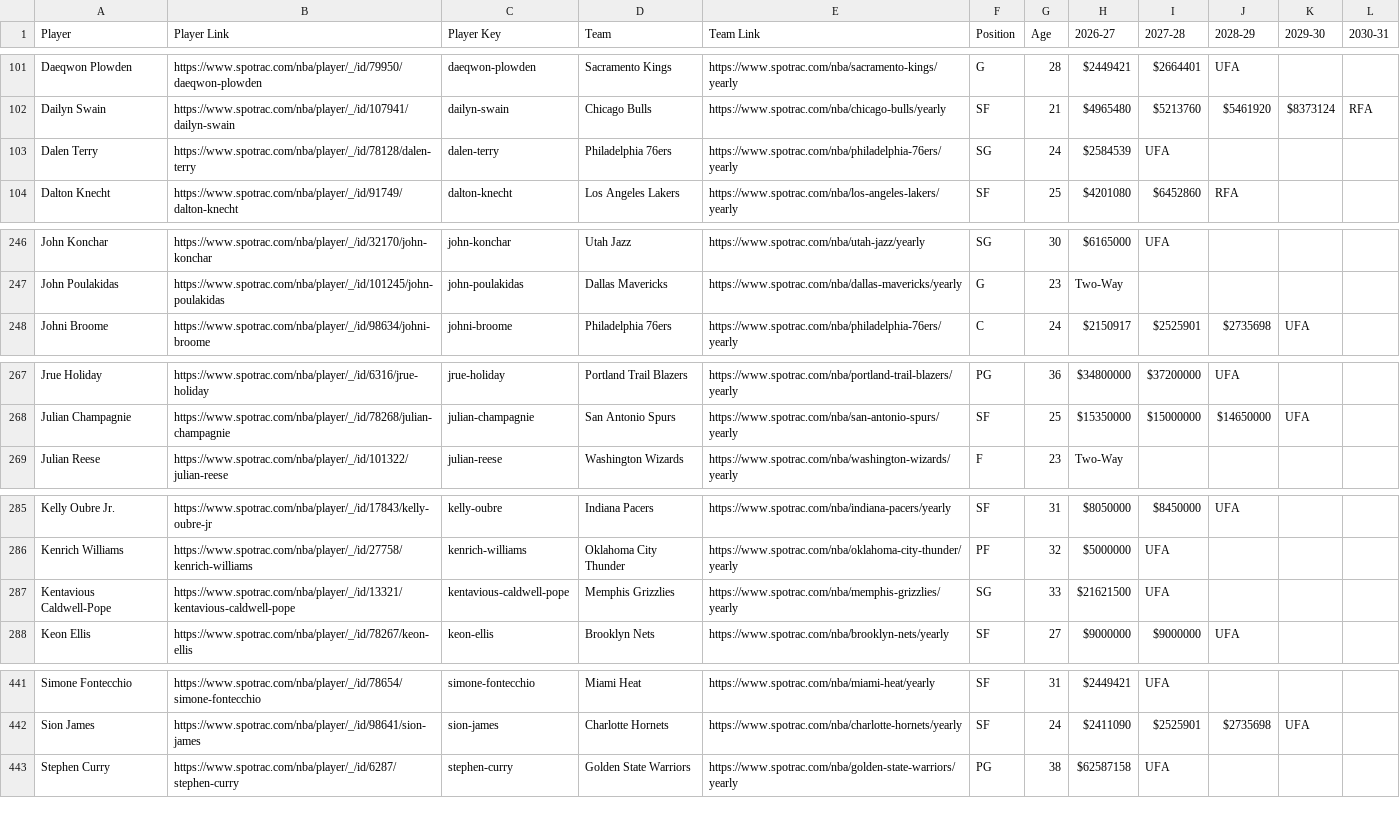
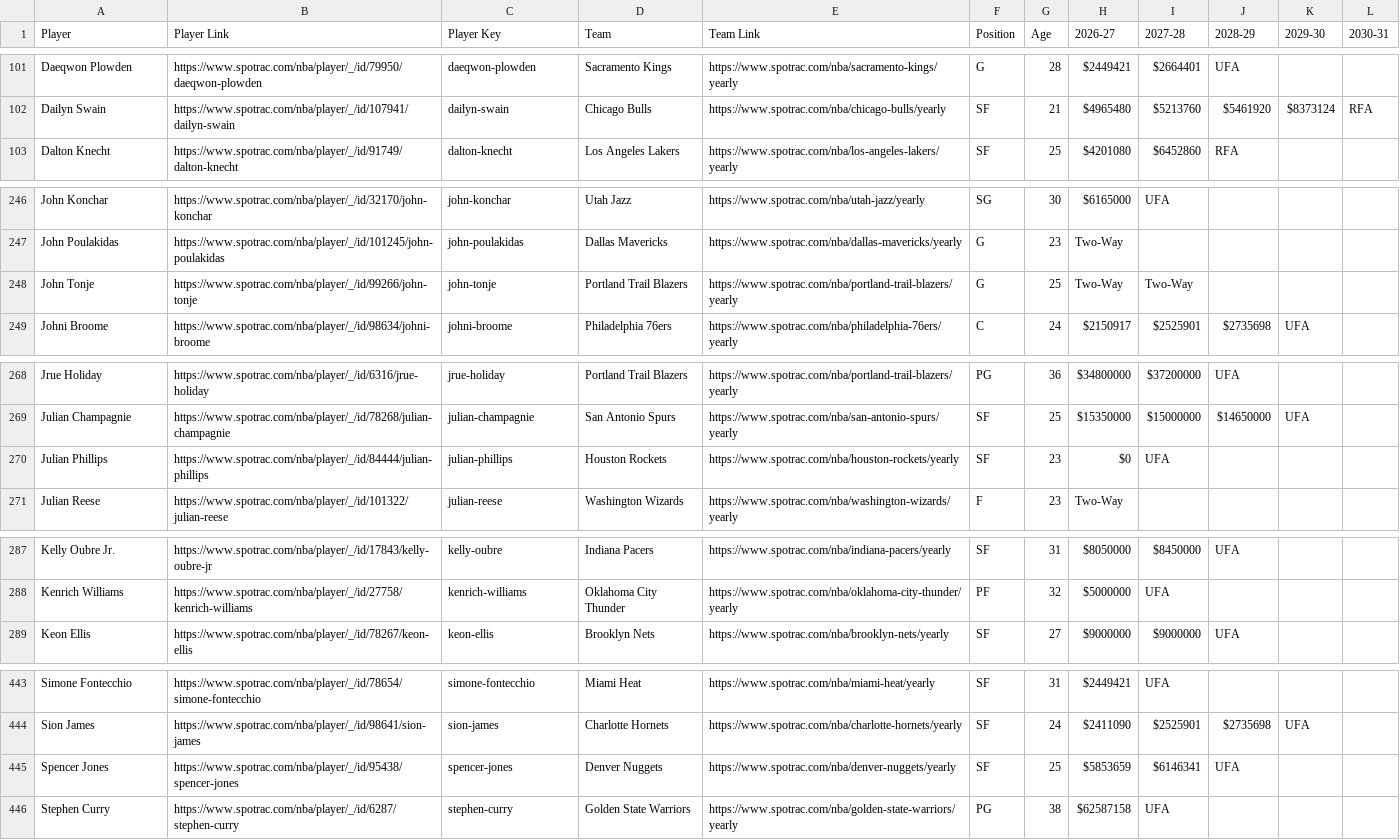
Before and after one commit to b-harr/dmcb, a CSV file: data/spotrac_contracts.csv, drawn as a sheet; only a part is shown, gaps mark what is left out; the diff covers the shown part only.

Commit message:
Update contracts and contract types thru Mon 27 Jul 2026 21:56

```diff
--- a/data/spotrac_contracts.csv
+++ b/data/spotrac_contracts.csv
@@ -102,3 +102,2 @@ Daeqwon Plowden,https://www.spotrac.com/nba/player/_/id/79950/daeqwon-plowden,da
 Dailyn Swain,https://www.spotrac.com/nba/player/_/id/107941/dailyn-swain,dailyn-swain,Chicago Bulls,https://www.spotrac.com/nba/chicago-bulls/yearly,SF,21,$4965480,$5213760,$5461920,$8373124,RFA
-Dalen Terry,https://www.spotrac.com/nba/player/_/id/78128/dalen-terry,dalen-terry,Philadelphia 76ers,https://www.spotrac.com/nba/philadelphia-76ers/yearly,SG,24,$2584539,UFA,,,
 Dalton Knecht,https://www.spotrac.com/nba/player/_/id/91749/dalton-knecht,dalton-knecht,Los Angeles Lakers,https://www.spotrac.com/nba/los-angeles-lakers/yearly,SF,25,$4201080,$6452860,RFA,,
@@ -247,2 +247,3 @@ John Konchar,https://www.spotrac.com/nba/player/_/id/32170/john-konchar,john-kon
 John Poulakidas,https://www.spotrac.com/nba/player/_/id/101245/john-poulakidas,john-poulakidas,Dallas Mavericks,https://www.spotrac.com/nba/dallas-mavericks/yearly,G,23,Two-Way,,,,
+John Tonje,https://www.spotrac.com/nba/player/_/id/99266/john-tonje,john-tonje,Portland Trail Blazers,https://www.spotrac.com/nba/portland-trail-blazers/yearly,G,25,Two-Way,Two-Way,,,
 Johni Broome,https://www.spotrac.com/nba/player/_/id/98634/johni-broome,johni-broome,Philadelphia 76ers,https://www.spotrac.com/nba/philadelphia-76ers/yearly,C,24,$2150917,$2525901,$2735698,UFA,
@@ -268,2 +269,3 @@ Jrue Holiday,https://www.spotrac.com/nba/player/_/id/6316/jrue-holiday,jrue-holi
 Julian Champagnie,https://www.spotrac.com/nba/player/_/id/78268/julian-champagnie,julian-champagnie,San Antonio Spurs,https://www.spotrac.com/nba/san-antonio-spurs/yearly,SF,25,$15350000,$15000000,$14650000,UFA,
+Julian Phillips,https://www.spotrac.com/nba/player/_/id/84444/julian-phillips,julian-phillips,Houston Rockets,https://www.spotrac.com/nba/houston-rockets/yearly,SF,23,$0,UFA,,,
 Julian Reese,https://www.spotrac.com/nba/player/_/id/101322/julian-reese,julian-reese,Washington Wizards,https://www.spotrac.com/nba/washington-wizards/yearly,F,23,Two-Way,,,,
@@ -286,3 +288,2 @@ Kelly Oubre Jr.,https://www.spotrac.com/nba/player/_/id/17843/kelly-oubre-jr,kel
 Kenrich Williams,https://www.spotrac.com/nba/player/_/id/27758/kenrich-williams,kenrich-williams,Oklahoma City Thunder,https://www.spotrac.com/nba/oklahoma-city-thunder/yearly,PF,32,$5000000,UFA,,,
-Kentavious Caldwell-Pope,https://www.spotrac.com/nba/player/_/id/13321/kentavious-caldwell-pope,kentavious-caldwell-pope,Memphis Grizzlies,https://www.spotrac.com/nba/memphis-grizzlies/yearly,SG,33,$21621500,UFA,,,
 Keon Ellis,https://www.spotrac.com/nba/player/_/id/78267/keon-ellis,keon-ellis,Brooklyn Nets,https://www.spotrac.com/nba/brooklyn-nets/yearly,SF,27,$9000000,$9000000,UFA,,
@@ -442,2 +444,3 @@ Simone Fontecchio,https://www.spotrac.com/nba/player/_/id/78654/simone-fontecchi
 Sion James,https://www.spotrac.com/nba/player/_/id/98641/sion-james,sion-james,Charlotte Hornets,https://www.spotrac.com/nba/charlotte-hornets/yearly,SF,24,$2411090,$2525901,$2735698,UFA,
+Spencer Jones,https://www.spotrac.com/nba/player/_/id/95438/spencer-jones,spencer-jones,Denver Nuggets,https://www.spotrac.com/nba/denver-nuggets/yearly,SF,25,$5853659,$6146341,UFA,,
 Stephen Curry,https://www.spotrac.com/nba/player/_/id/6287/stephen-curry,stephen-curry,Golden State Warriors,https://www.spotrac.com/nba/golden-state-warriors/yearly,PG,38,$62587158,UFA,,,
```
Also changed, not shown: 2 added rows and 7 edited cells elsewhere in this file, data/contract_types.csv.
